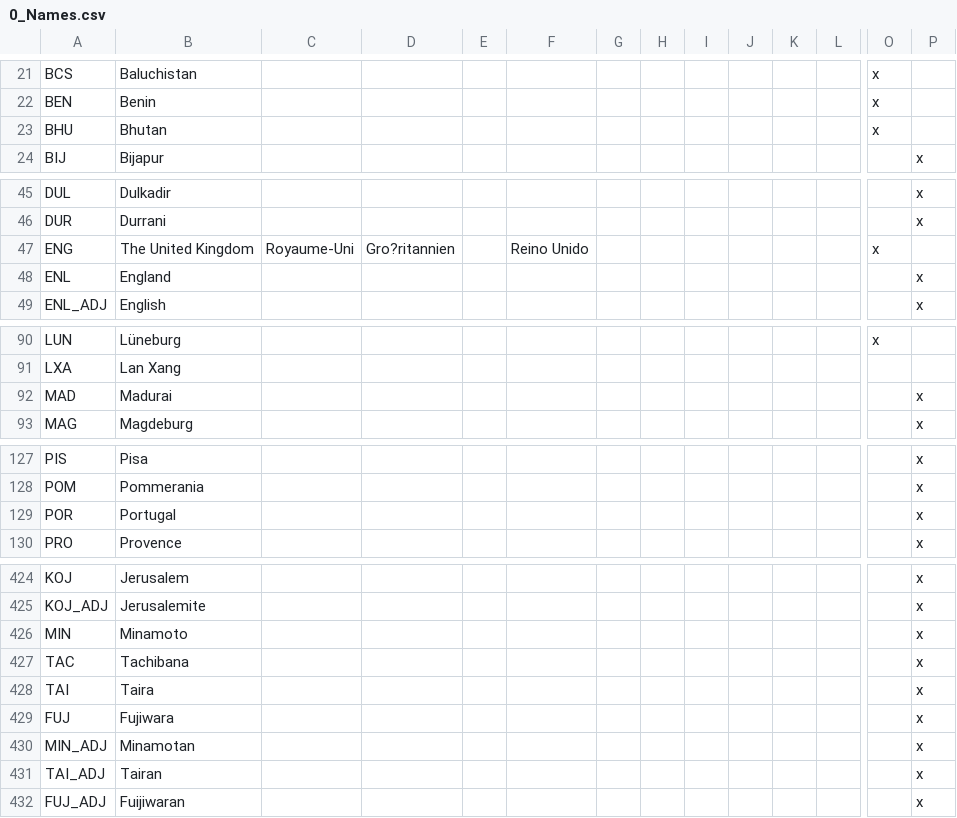
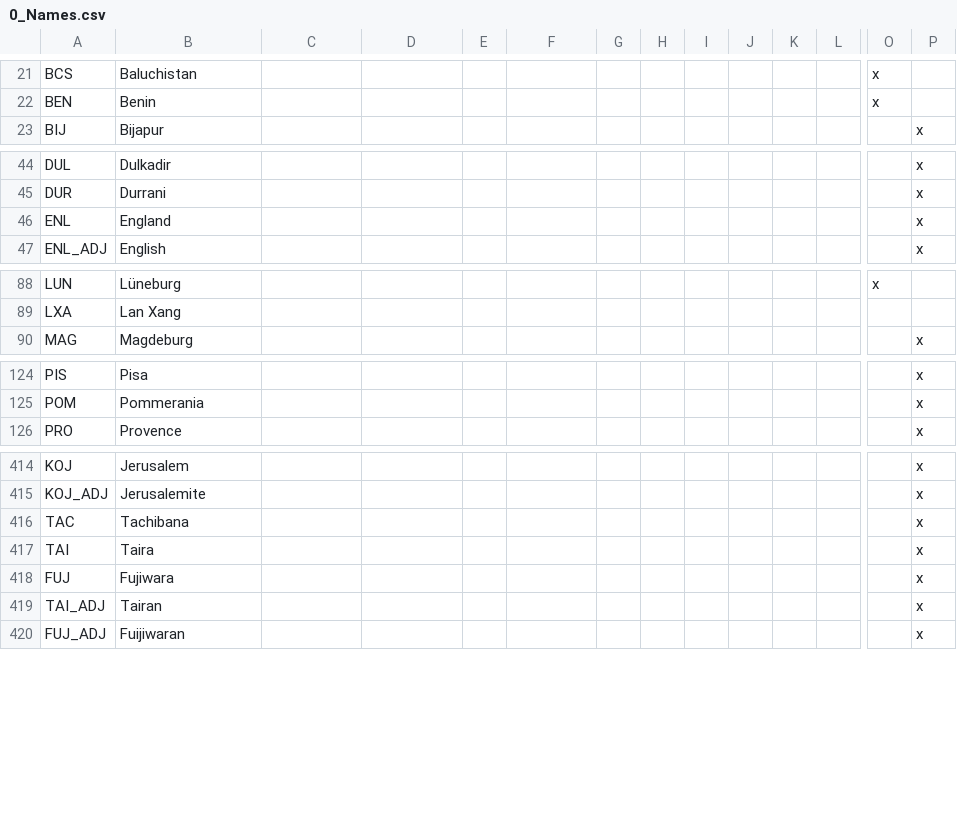
Before and after one commit to ParadoxGameConverters/EU4ToVic2, a CSV file: EU4toV2/Data_Files/localisation/0_Names.csv, drawn as a sheet; only a part is shown, gaps mark what is left out; rows hold the shown columns only; the diff covers the shown part only; the diff names each change by its address in the sheet, - before the commit and + after, or states it on an @@ line.

```diff
--- a/EU4toV2/Data_Files/localisation/0_Names.csv
+++ b/EU4toV2/Data_Files/localisation/0_Names.csv
-row 23: BHU | Bhutan |  |  |  |  |  |  |  |  |  |  | x
-row 47: ENG | The United Kingdom | Royaume-Uni | Gro?ritannien |  | Reino Unido |  |  |  |  |  |  | x
-row 92: MAD | Madurai |  |  |  |  |  |  |  |  |  |  |  | x
-row 129: POR | Portugal |  |  |  |  |  |  |  |  |  |  |  | x
-row 426: MIN | Minamoto |  |  |  |  |  |  |  |  |  |  |  | x
-row 430: MIN_ADJ | Minamotan |  |  |  |  |  |  |  |  |  |  |  | x
```
Also changed, not shown: 6 removed rows elsewhere in this file, EU4toV2/Data_Files/localisation/0_Cultures.csv, EU4toV2/Data_Files/localisation/0_Religions.csv, 6 other files.
